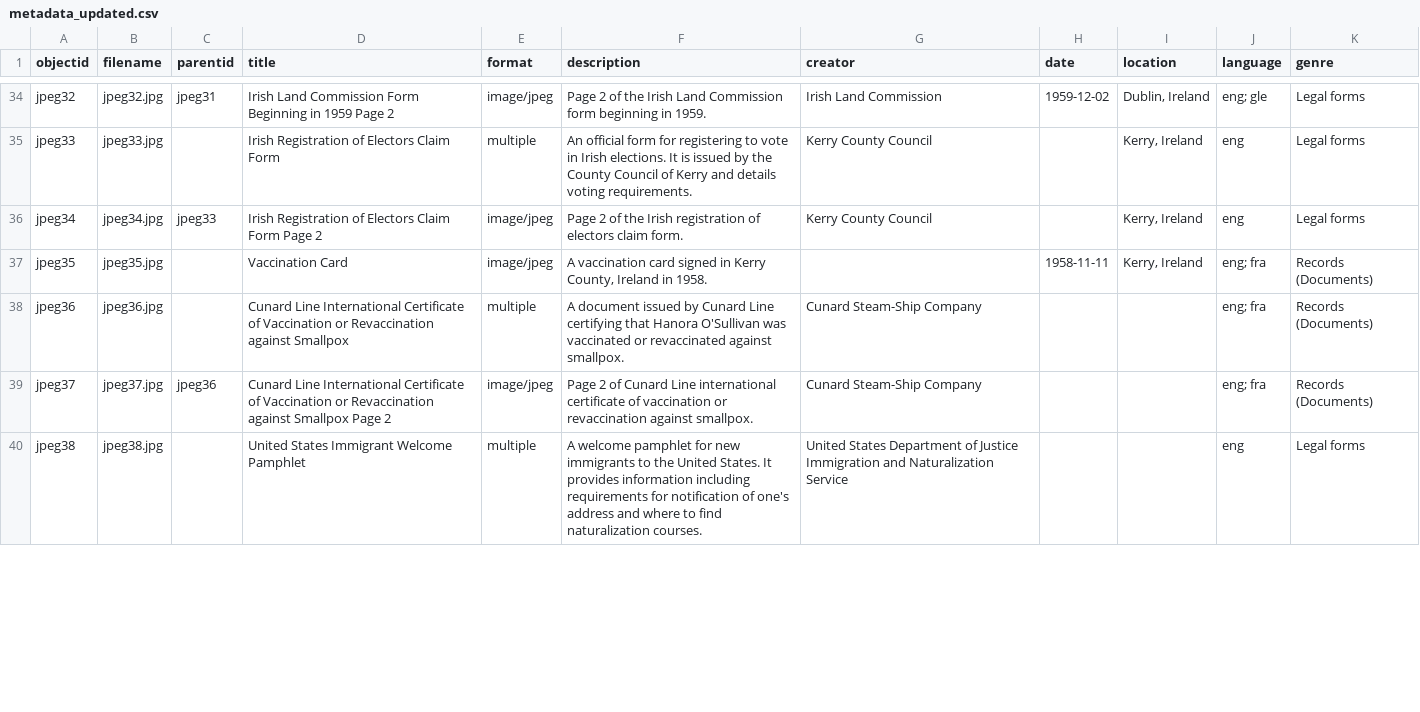
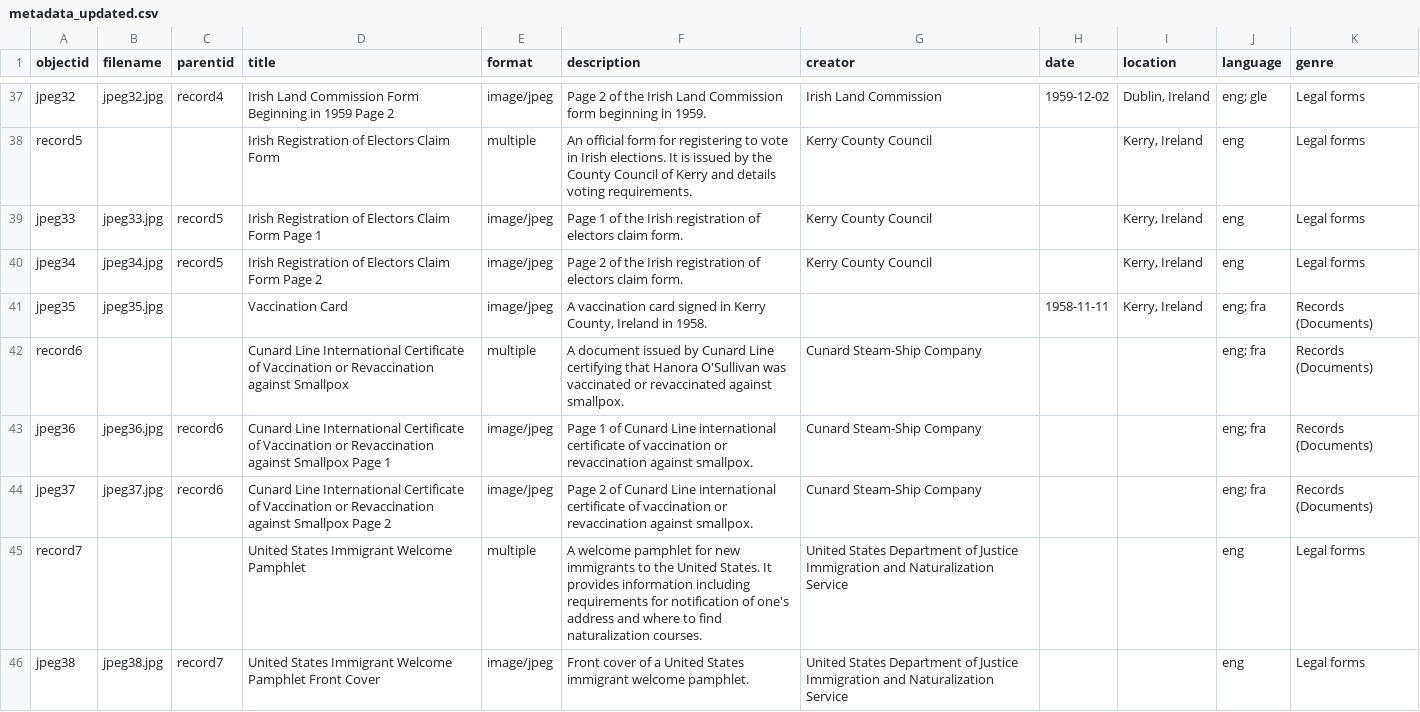
Before and after one commit to misheard-lyrics/digital-items, a CSV file: _data/metadata_updated.csv, drawn as a sheet; only a part is shown, gaps mark what is left out; addresses are those after the commit; the diff covers the shown part only; the diff names each change by its address in the sheet, - before the commit and + after, or states it on an @@ line.

```diff
--- a/_data/metadata_updated.csv
+++ b/_data/metadata_updated.csv
-C37 (parentid): jpeg31
+C37 (parentid): record4
+row 38: record5 |  |  | Irish Registration of Electors Claim Form | multiple | An official form for registering to vote in Irish elections. It is issued by the County Council of Kerry and details voting requirements. | Kerry County Council |  | Kerry, Ireland | eng | Legal forms
-C39 (parentid): (empty)
+C39 (parentid): record5
-D39 (title): Irish Registration of Electors Claim Form
+D39 (title): Irish Registration of Electors Claim Form Page 1
-E39 (format): multiple
+E39 (format): image/jpeg
-F39 (description): An official form for registering to vote in Irish elections. It is issued by the County Council of Kerry and details voting requirements.
+F39 (description): Page 1 of the Irish registration of electors claim form.
-C40 (parentid): jpeg33
+C40 (parentid): record5
+row 42: record6 |  |  | Cunard Line International Certificate of Vaccination or Revaccination against Smallpox | multiple | A document issued by Cunard Line certifying that Hanora O'Sullivan was vaccinated or revaccinated against smallpox. | Cunard Steam-Ship Company |  |  | eng; fra | Records (Documents)
-C43 (parentid): (empty)
+C43 (parentid): record6
-D43 (title): …against Smallpox
+D43 (title): …against Smallpox Page 1
-E43 (format): multiple
+E43 (format): image/jpeg
-F43 (description): A document issued by Cunard Line certifying that Hanora O'Sullivan was vaccinated or revaccinated against smallpox.
+F43 (description): Page 1 of Cunard Line international certificate of vaccination or revaccination against smallpox.
-C44 (parentid): jpeg36
+C44 (parentid): record6
+row 45: record7 |  |  | United States Immigrant Welcome Pamphlet | multiple | A welcome pamphlet for new immigrants to the United States. It provides information including requirements for notification of one's address and where to find naturalization courses. | United States Department of Justice Immigration and Naturalization Service |  |  | eng | Legal forms
-C46 (parentid): (empty)
+C46 (parentid): record7
-D46 (title): …Welcome Pamphlet
+D46 (title): …Welcome Pamphlet Front Cover
-E46 (format): multiple
+E46 (format): image/jpeg
-F46 (description): A welcome pamphlet for new immigrants to the United States. It provides information including requirements for notification of one's address and where to find naturalization courses.
+F46 (description): Front cover of a United States immigrant welcome pamphlet.
```
Also changed, not shown: 5 added rows and 46 edited cells elsewhere in this file.
